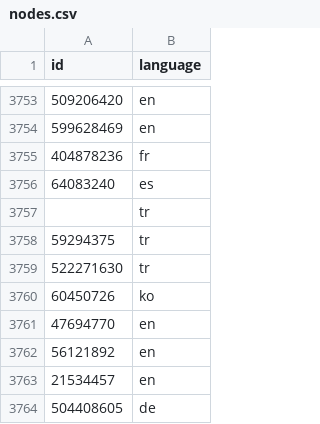
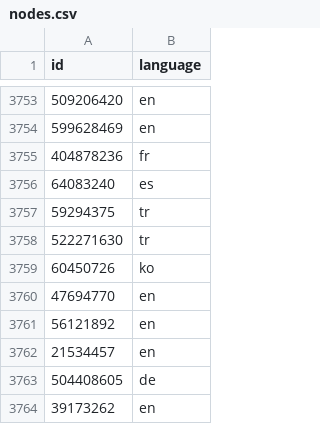
Before and after one commit to tomasonjo/graphs-network-science, a CSV file: dataset/twitch/nodes.csv, drawn as a sheet; only a part is shown, gaps mark what is left out; the shorter side is filled out with more unchanged rows; the diff names each change by its address in the sheet, - before the commit and + after, or states it on an @@ line.

Commit message:
Update twitch dataset

```diff
--- a/dataset/twitch/nodes.csv
+++ b/dataset/twitch/nodes.csv
-row 3757:  | tr
```
